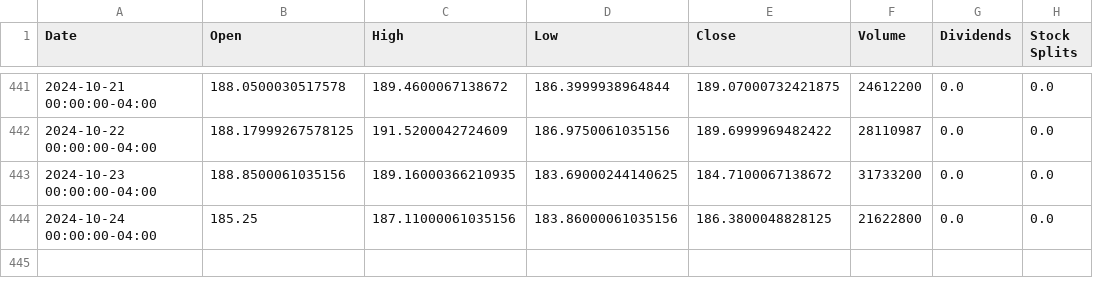
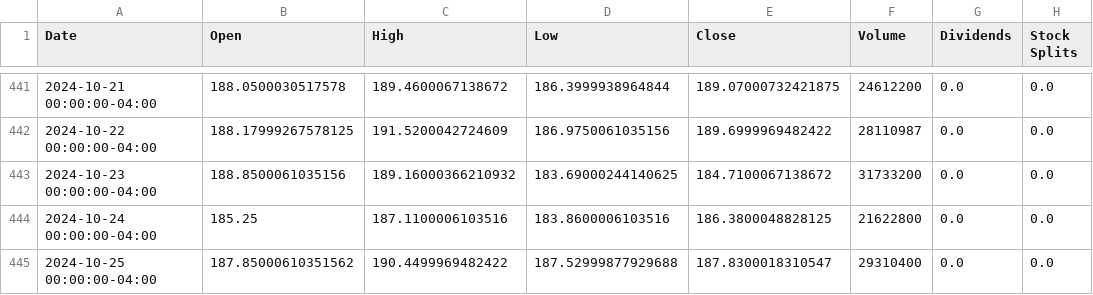
Before and after one commit to saisandeep97/StockForecastSentimentEndtoEnd, a CSV file: stock_data/AMZN.csv, drawn as a sheet; only a part is shown, gaps mark what is left out.

```diff
--- a/stock_data/AMZN.csv
+++ b/stock_data/AMZN.csv
@@ -442,3 +442,4 @@ Date,Open,High,Low,Close,Volume,Dividends,Stock Splits
 2024-10-22 00:00:00-04:00,188.17999267578125,191.5200042724609,186.9750061035156,189.6999969482422,28110987,0.0,0.0
-2024-10-23 00:00:00-04:00,188.8500061035156,189.16000366210935,183.69000244140625,184.7100067138672,31733200,0.0,0.0
-2024-10-24 00:00:00-04:00,185.25,187.11000061035156,183.86000061035156,186.3800048828125,21622800,0.0,0.0
+2024-10-23 00:00:00-04:00,188.8500061035156,189.16000366210932,183.69000244140625,184.7100067138672,31733200,0.0,0.0
+2024-10-24 00:00:00-04:00,185.25,187.1100006103516,183.8600006103516,186.3800048828125,21622800,0.0,0.0
+2024-10-25 00:00:00-04:00,187.85000610351562,190.4499969482422,187.52999877929688,187.8300018310547,29310400,0.0,0.0
```
Also changed, not shown: stock_data/AAPL.csv, stock_data/GOOGL.csv, 2 other files.
